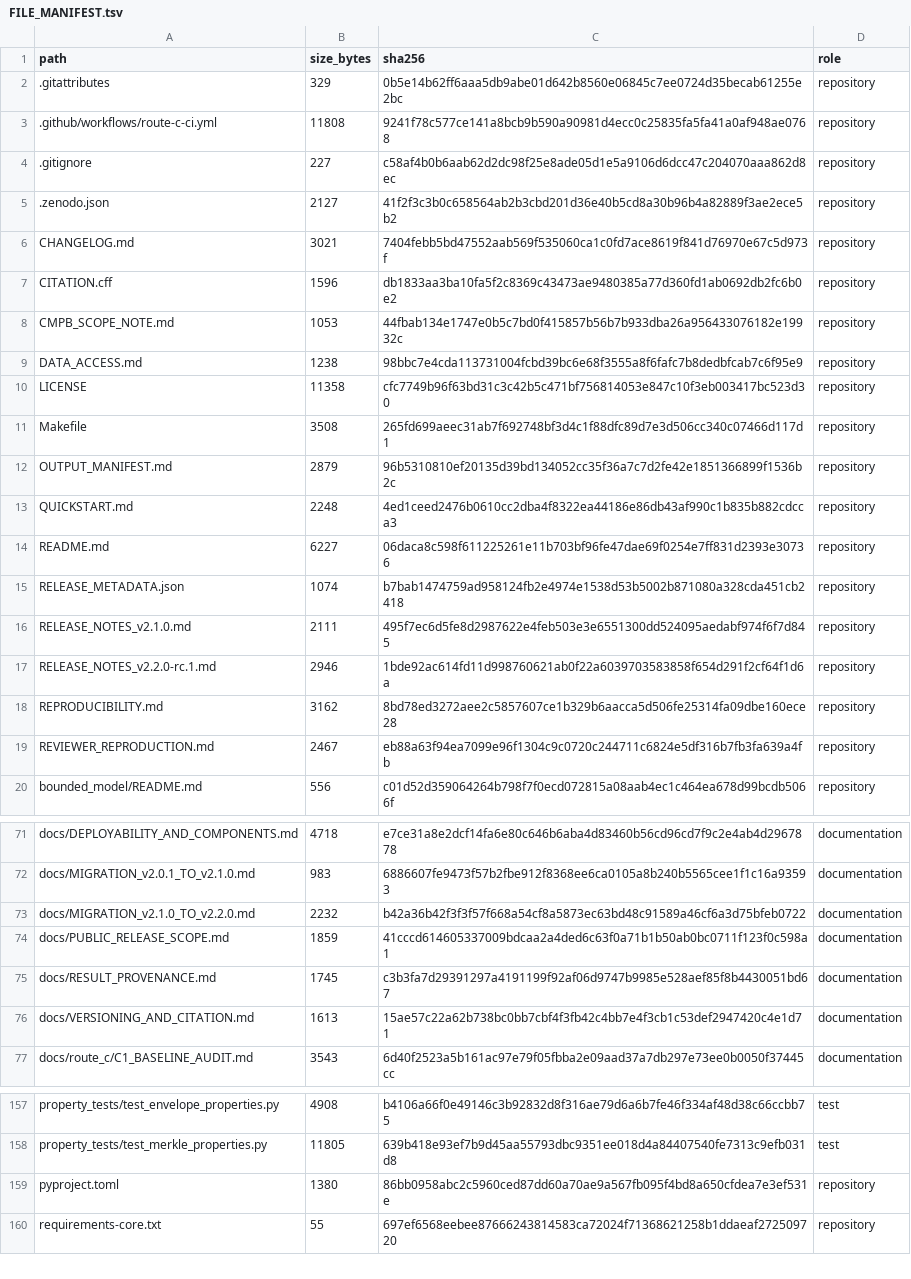
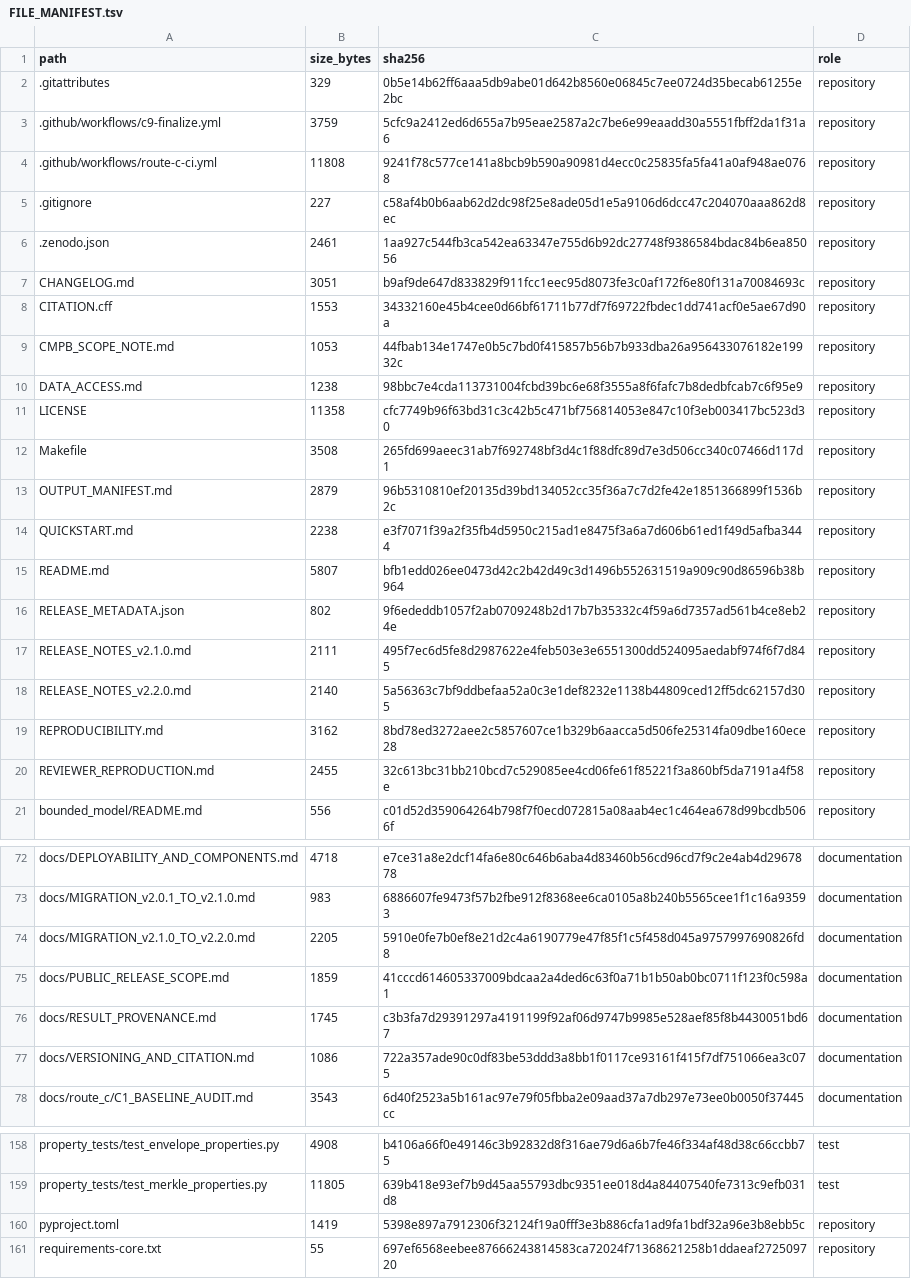
Before and after one commit to antonioclim/TEA-Sim-TrustEvidence, a TSV file: FILE_MANIFEST.tsv, drawn as a sheet; only a part is shown, gaps mark what is left out; the diff covers the shown part only.

```diff
--- a/FILE_MANIFEST.tsv
+++ b/FILE_MANIFEST.tsv
@@ -2,7 +2,8 @@ path	size_bytes	sha256	role
 .gitattributes	329	0b5e14b62ff6aaa5db9abe01d642b8560e06845c7ee0724d35becab61255e2bc	repository
+.github/workflows/c9-finalize.yml	3759	5cfc9a2412ed6d655a7b95eae2587a2c7be6e99eaadd30a5551fbff2da1f31a6	repository
 .github/workflows/route-c-ci.yml	11808	9241f78c577ce141a8bcb9b590a90981d4ecc0c25835fa5fa41a0af948ae0768	repository
 .gitignore	227	c58af4b0b6aab62d2dc98f25e8ade05d1e5a9106d6dcc47c204070aaa862d8ec	repository
-.zenodo.json	2127	41f2f3c3b0c658564ab2b3cbd201d36e40b5cd8a30b96b4a82889f3ae2ece5b2	repository
-CHANGELOG.md	3021	7404febb5bd47552aab569f535060ca1c0fd7ace8619f841d76970e67c5d973f	repository
-CITATION.cff	1596	db1833aa3ba10fa5f2c8369c43473ae9480385a77d360fd1ab0692db2fc6b0e2	repository
+.zenodo.json	2461	1aa927c544fb3ca542ea63347e755d6b92dc27748f9386584bdac84b6ea85056	repository
+CHANGELOG.md	3051	b9af9de647d833829f911fcc1eec95d8073fe3c0af172f6e80f131a70084693c	repository
+CITATION.cff	1553	34332160e45b4cee0d66bf61711b77df7f69722fbdec1dd741acf0e5ae67d90a	repository
 CMPB_SCOPE_NOTE.md	1053	44fbab134e1747e0b5c7bd0f415857b56b7b933dba26a956433076182e19932c	repository
@@ -12,9 +13,9 @@ Makefile	3508	265fd699aeec31ab7f692748bf3d4c1f88dfc89d7e3d506cc340c07466d117d1	r
 OUTPUT_MANIFEST.md	2879	96b5310810ef20135d39bd134052cc35f36a7c7d2fe42e1851366899f1536b2c	repository
-QUICKSTART.md	2248	4ed1ceed2476b0610cc2dba4f8322ea44186e86db43af990c1b835b882cdcca3	repository
-README.md	6227	06daca8c598f611225261e11b703bf96fe47dae69f0254e7ff831d2393e30736	repository
-RELEASE_METADATA.json	1074	b7bab1474759ad958124fb2e4974e1538d53b5002b871080a328cda451cb2418	repository
+QUICKSTART.md	2238	e3f7071f39a2f35fb4d5950c215ad1e8475f3a6a7d606b61ed1f49d5afba3444	repository
+README.md	5807	bfb1edd026ee0473d42c2b42d49c3d1496b552631519a909c90d86596b38b964	repository
+RELEASE_METADATA.json	802	9f6ededdb1057f2ab0709248b2d17b7b35332c4f59a6d7357ad561b4ce8eb24e	repository
 RELEASE_NOTES_v2.1.0.md	2111	495f7ec6d5fe8d2987622e4feb503e3e6551300dd524095aedabf974f6f7d845	repository
-RELEASE_NOTES_v2.2.0-rc.1.md	2946	1bde92ac614fd11d998760621ab0f22a6039703583858f654d291f2cf64f1d6a	repository
+RELEASE_NOTES_v2.2.0.md	2140	5a56363c7bf9ddbefaa52a0c3e1def8232e1138b44809ced12ff5dc62157d305	repository
 REPRODUCIBILITY.md	3162	8bd78ed3272aee2c5857607ce1b329b6aacca5d506fe25314fa09dbe160ece28	repository
-REVIEWER_REPRODUCTION.md	2467	eb88a63f94ea7099e96f1304c9c0720c244711c6824e5df316b7fb3fa639a4fb	repository
+REVIEWER_REPRODUCTION.md	2455	32c613bc31bb210bcd7c529085ee4cd06fe61f85221f3a860bf5da7191a4f58e	repository
 bounded_model/README.md	556	c01d52d359064264b798f7f0ecd072815a08aab4ec1c464ea678d99bcdb5066f	repository
@@ -72,6 +73,6 @@ docs/DEPLOYABILITY_AND_COMPONENTS.md	4718	e7ce31a8e2dcf14fa6e80c646b6aba4d83460b
 docs/MIGRATION_v2.0.1_TO_v2.1.0.md	983	6886607fe9473f57b2fbe912f8368ee6ca0105a8b240b5565cee1f1c16a93593	documentation
-docs/MIGRATION_v2.1.0_TO_v2.2.0.md	2232	b42a36b42f3f3f57f668a54cf8a5873ec63bd48c91589a46cf6a3d75bfeb0722	documentation
+docs/MIGRATION_v2.1.0_TO_v2.2.0.md	2205	5910e0fe7b0ef8e21d2c4a6190779e47f85f1c5f458d045a9757997690826fd8	documentation
 docs/PUBLIC_RELEASE_SCOPE.md	1859	41cccd614605337009bdcaa2a4ded6c63f0a71b1b50ab0bc0711f123f0c598a1	documentation
 docs/RESULT_PROVENANCE.md	1745	c3b3fa7d29391297a4191199f92af06d9747b9985e528aef85f8b4430051bd67	documentation
-docs/VERSIONING_AND_CITATION.md	1613	15ae57c22a62b738bc0bb7cbf4f3fb42c4bb7e4f3cb1c53def2947420c4e1d71	documentation
+docs/VERSIONING_AND_CITATION.md	1086	722a357ade90c0df83be53ddd3a8bb1f0117ce93161f415f7df751066ea3c075	documentation
 docs/route_c/C1_BASELINE_AUDIT.md	3543	6d40f2523a5b161ac97e79f05fbba2e09aad37a7db297e73ee0b0050f37445cc	documentation
@@ -158,3 +159,3 @@ property_tests/test_envelope_properties.py	4908	b4106a66f0e49146c3b92832d8f316ae
 property_tests/test_merkle_properties.py	11805	639b418e93ef7b9d45aa55793dbc9351ee018d4a84407540fe7313c9efb031d8	test
-pyproject.toml	1380	86bb0958abc2c5960ced87dd60a70ae9a567fb095f4bd8a650cfdea7e3ef531e	repository
+pyproject.toml	1419	5398e897a7912306f32124f19a0fff3e3b886cfa1ad9fa1bdf32a96e3b8ebb5c	repository
 requirements-core.txt	55	697ef6568eebee87666243814583ca72024f71368621258b1ddaeaf272509720	repository
```
Also changed, not shown: 1 added row and 20 edited cells elsewhere in this file, 24 other files.
